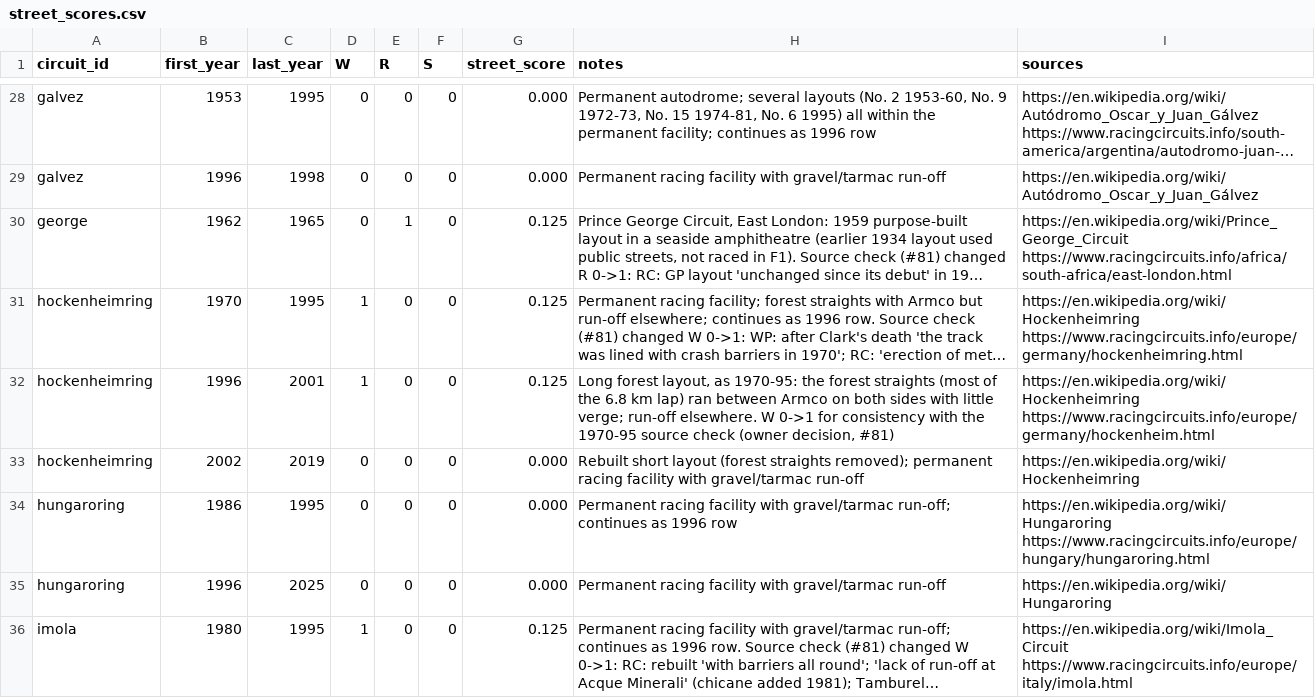
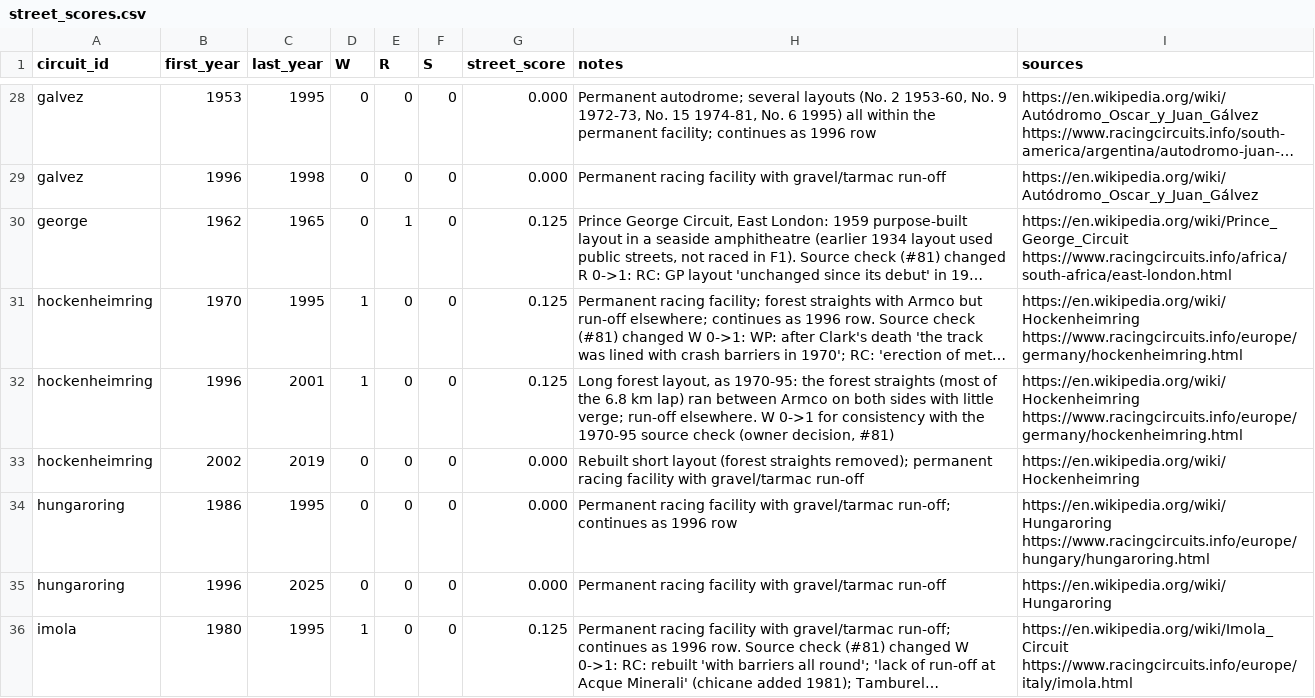
Before and after one commit to aleccrowell/diomedes, a CSV file: reference/circuits/street_scores.csv, drawn as a sheet; only a part is shown, gaps mark what is left out; long unchanged cells end in …; the diff names each change by its address in the sheet, - before the commit and + after, or states it on an @@ line.

```diff
--- a/reference/circuits/street_scores.csv
+++ b/reference/circuits/street_scores.csv
-I32 (sources): https://en.wikipedia.org/wiki/Hockenheimring https://www.racingcircuits.info/europe/germany/hockenheim.html
+I32 (sources): https://en.wikipedia.org/wiki/Hockenheimring https://www.racingcircuits.info/europe/germany/hockenheimring.html
```
